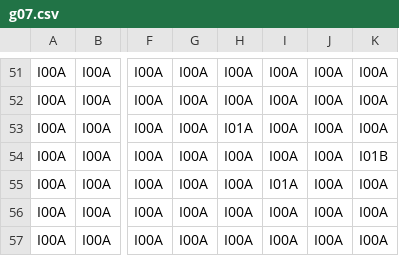
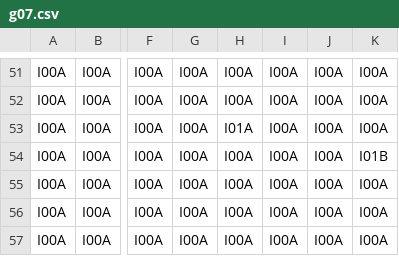
Before and after one commit to apparos09/DDY-GJM-23, a CSV file: Assets/Resources/Data/Areas/g07.csv, drawn as a sheet; only a part is shown, gaps mark what is left out; the diff names each change by its address in the sheet, - before the commit and + after, or states it on an @@ line.

```diff
--- a/Assets/Resources/Data/Areas/g07.csv
+++ b/Assets/Resources/Data/Areas/g07.csv
-I55: I01A
+I55: I00A
```
Also changed, not shown: 12 other files.
